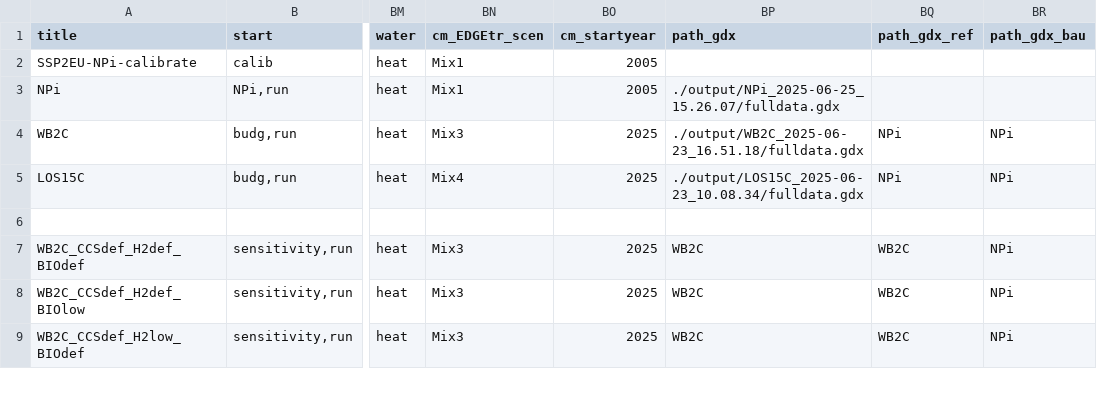
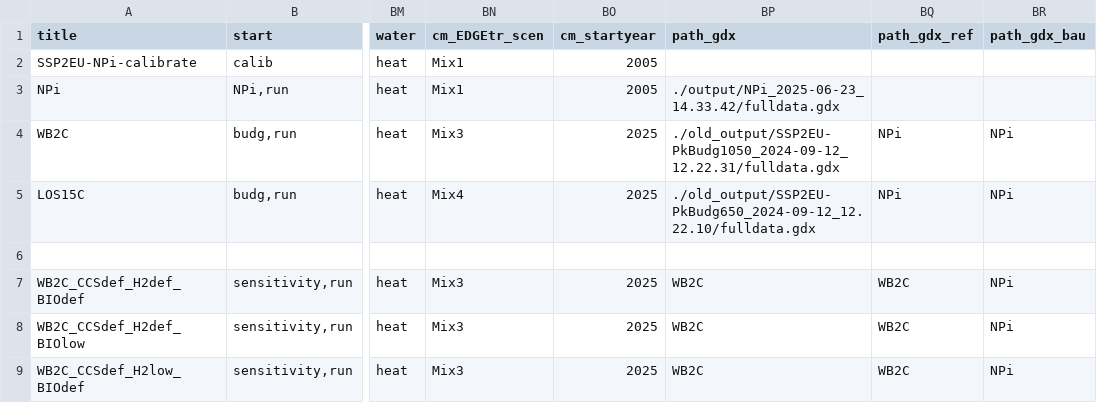
Before and after one commit to 0UmfHxcvx5J7JoaOhFSs5mncnisTJJ6q/remind, a CSV file: config/sc_B.csv, drawn as a sheet; only a part is shown, gaps mark what is left out; the diff names each change by its address in the sheet, - before the commit and + after, or states it on an @@ line.

Commit message:
fix industry CCS cap fixing period; use last good gdxes

```diff
--- a/config/sc_B.csv
+++ b/config/sc_B.csv
-BP3 (path_gdx): ./output/NPi_2025-06-25_15.26.07/fulldata.gdx
+BP3 (path_gdx): ./output/NPi_2025-06-23_14.33.42/fulldata.gdx
-BP4 (path_gdx): ./output/WB2C_2025-06-23_16.51.18/fulldata.gdx
+BP4 (path_gdx): ./old_output/SSP2EU-PkBudg1050_2024-09-12_12.22.31/fulldata.gdx
-BP5 (path_gdx): ./output/LOS15C_2025-06-23_10.08.34/fulldata.gdx
+BP5 (path_gdx): ./old_output/SSP2EU-PkBudg650_2024-09-12_12.22.10/fulldata.gdx
```
Also changed, not shown: 1 other file.
